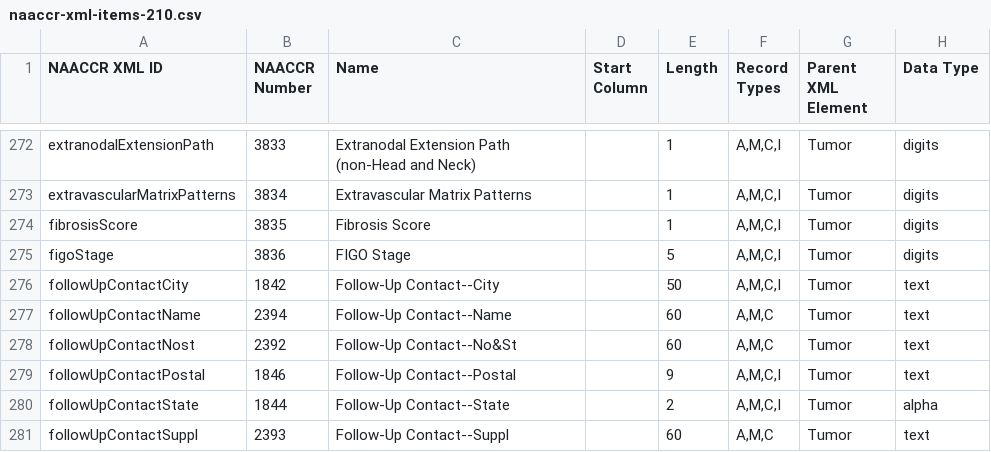
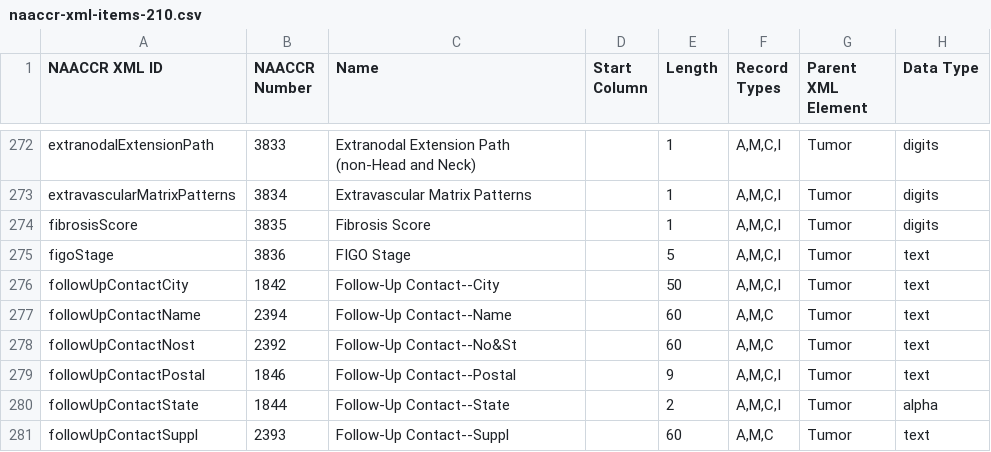
Before and after one commit to imsweb/naaccr-xml, a CSV file: docs/naaccr-xml-items-210.csv, drawn as a sheet; only a part is shown, gaps mark what is left out.

Commit message:
Changed type for figoStage (#182)

```diff
--- a/docs/naaccr-xml-items-210.csv
+++ b/docs/naaccr-xml-items-210.csv
@@ -274,3 +274,3 @@ extravascularMatrixPatterns,3834,"Extravascular Matrix Patterns",,1,"A,M,C,I",Tu
 fibrosisScore,3835,"Fibrosis Score",,1,"A,M,C,I",Tumor,digits
-figoStage,3836,"FIGO Stage",,5,"A,M,C,I",Tumor,digits
+figoStage,3836,"FIGO Stage",,5,"A,M,C,I",Tumor,text
 followUpContactCity,1842,"Follow-Up Contact--City",,50,"A,M,C,I",Tumor,text
```
Also changed, not shown: 2 other files.
